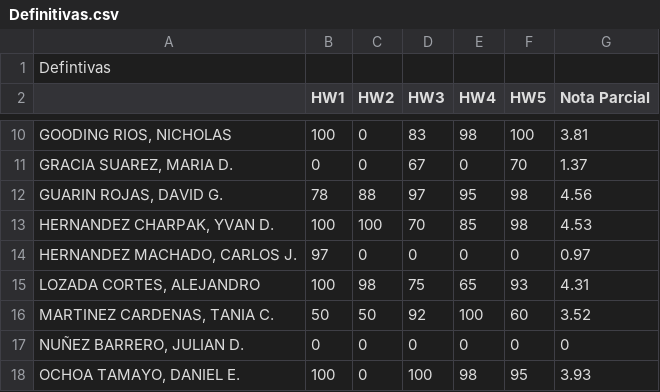
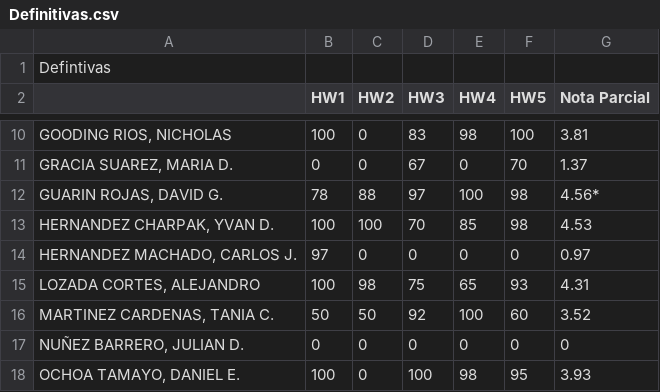
Before and after one commit to ComputoCienciasUniandes/HerramientasComputacionales, a CSV file: Grades/notas/2015-1/S2/Definitivas.csv, drawn as a sheet; only a part is shown, gaps mark what is left out.

Commit message:
Update Definitivas.csv

```diff
--- a/Grades/notas/2015-1/S2/Definitivas.csv
+++ b/Grades/notas/2015-1/S2/Definitivas.csv
@@ -11,3 +11,3 @@ Defintivas,,,,,,
 "GRACIA SUAREZ, MARIA D.",0,0,67,0,70,1.37
-"GUARIN ROJAS, DAVID G.",78,88,97,95,98,4.56
+"GUARIN ROJAS, DAVID G.",78,88,97,100,98,4.56*
 "HERNANDEZ CHARPAK, YVAN D.",100,100,70,85,98,4.53
```
